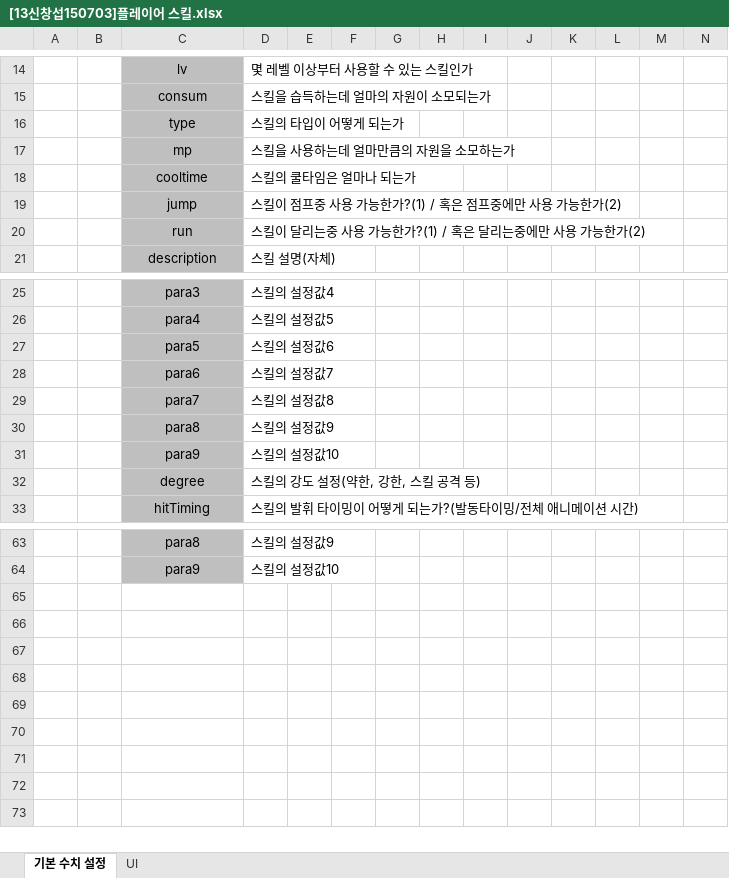
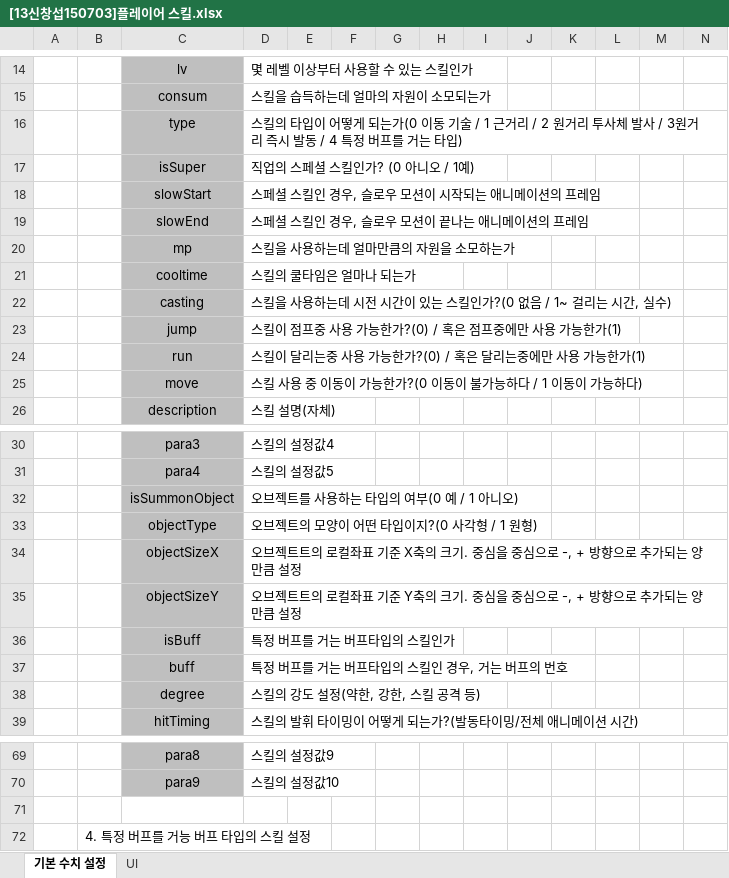
Before and after one commit to korleinster/gamebusdriver, an Excel workbook: plan/0.시스템/[13신창섭150703]플레이어 스킬.xlsx, sheet 기본 수치 설정, drawn as a sheet; only a part is shown, gaps mark what is left out; values as stored, in another font and other column widths than the file's, no borders; removed rows and columns are numbered as before the commit, all else as after; rows hold the shown columns only; the diff names each change by its address in the sheet, - before the commit and + after, or states it on an @@ line.

```diff
--- a/plan/0.시스템/[13신창섭150703]플레이어 스킬.xlsx (sheet 기본 수치 설정)
+++ b/plan/0.시스템/[13신창섭150703]플레이어 스킬.xlsx (sheet 기본 수치 설정)
-D16: …되는가
+D16: …되는가(0 이동 기술 / 1 근거리 / 2 원거리 투사체 발사 / 3원거리 즉시 발동 / 4 특정 버프를 거는 타입)
+row 17:  |  | isSuper | 직업의 스페셜 스킬인가? (0 아니오 / 1예)
+row 18:  |  | slowStart | 스페셜 스킬인 경우, 슬로우 모션이 시작되는 애니메이션의 프레임
+row 19:  |  | slowEnd | 스페셜 스킬인 경우, 슬로우 모션이 끝나는 애니메이션의 프레임
+row 22:  |  | casting | 스킬을 사용하는데 시전 시간이 있는 스킬인가?(0 없음 / 1~ 걸리는 시간, 실수)
-D23: 스킬이 점프중 사용 가능한가?(1) / 혹은 점프중에만 사용 가능한가(2)
+D23: 스킬이 점프중 사용 가능한가?(0) / 혹은 점프중에만 사용 가능한가(1)
-D24: 스킬이 달리는중 사용 가능한가?(1) / 혹은 달리는중에만 사용 가능한가(2)
+D24: 스킬이 달리는중 사용 가능한가?(0) / 혹은 달리는중에만 사용 가능한가(1)
+row 25:  |  | move | 스킬 사용 중 이동이 가능한가?(0 이동이 불가능하다 / 1 이동이 가능하다)
-row 27:  |  | para5 | 스킬의 설정값6
-row 28:  |  | para6 | 스킬의 설정값7
-row 29:  |  | para7 | 스킬의 설정값8
-row 30:  |  | para8 | 스킬의 설정값9
-row 31:  |  | para9 | 스킬의 설정값10
+row 32:  |  | isSummonObject | 오브젝트를 사용하는 타입의 여부(0 예 / 1 아니오)
+row 33:  |  | objectType | 오브젝트의 모양이 어떤 타입이지?(0 사각형 / 1 원형)
+row 34:  |  | objectSizeX | 오브젝트트의 로컬좌표 기준 X축의 크기. 중심을 중심으로 -, + 방향으로 추가되는 양만큼 설정
+row 35:  |  | objectSizeY | 오브젝트트의 로컬좌표 기준 Y축의 크기. 중심을 중심으로 -, + 방향으로 추가되는 양만큼 설정
+row 36:  |  | isBuff | 특정 버프를 거는 버프타입의 스킬인가
+row 37:  |  | buff | 특정 버프를 거는 버프타입의 스킬인 경우, 거는 버프의 번호
+row 71: (empty)
+row 72:  | 4. 특정 버프를 거능 버프 타입의 스킬 설정
```
Also changed, not shown: plan/0.시스템/[13신창섭150703]몬스터 스킬.xlsx, plan/0.시스템/[13신창섭150711]퀘스트 시스템.xlsx, 4 other files.
